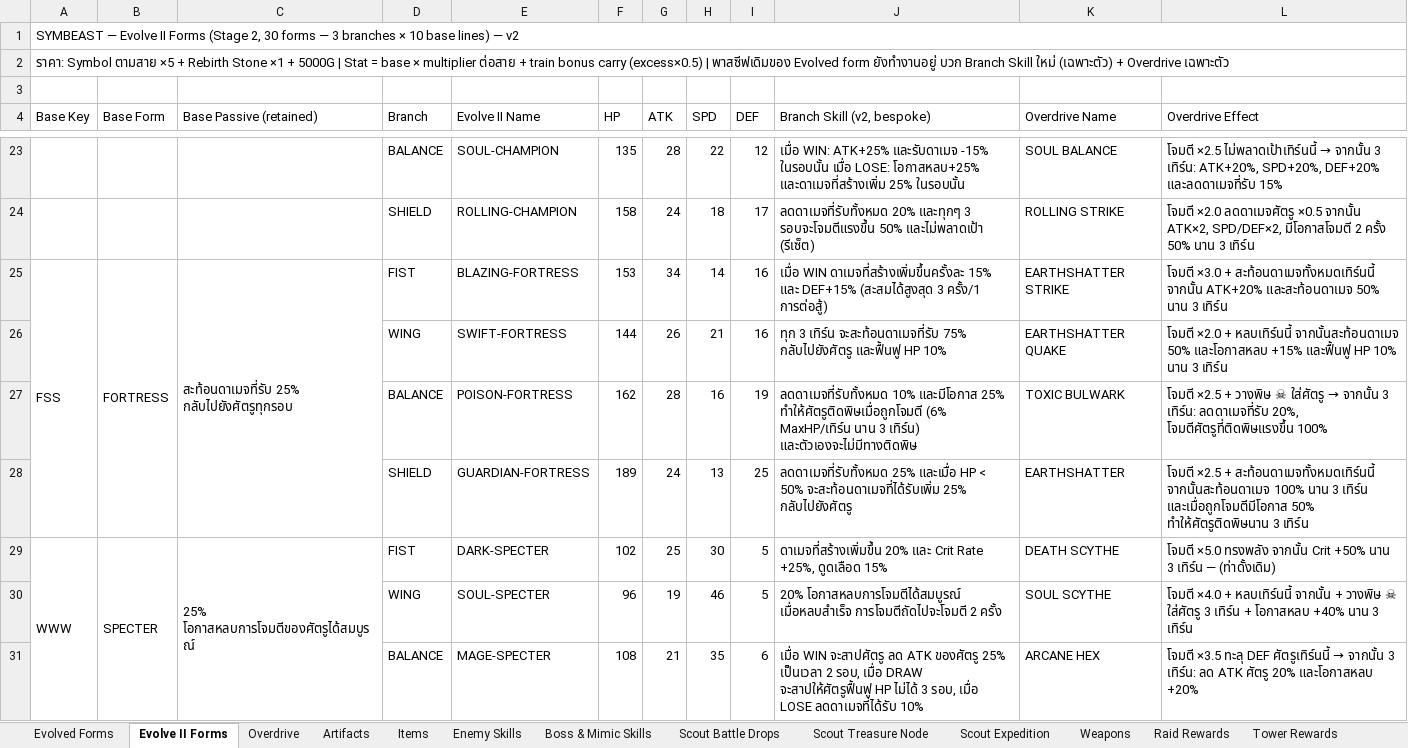
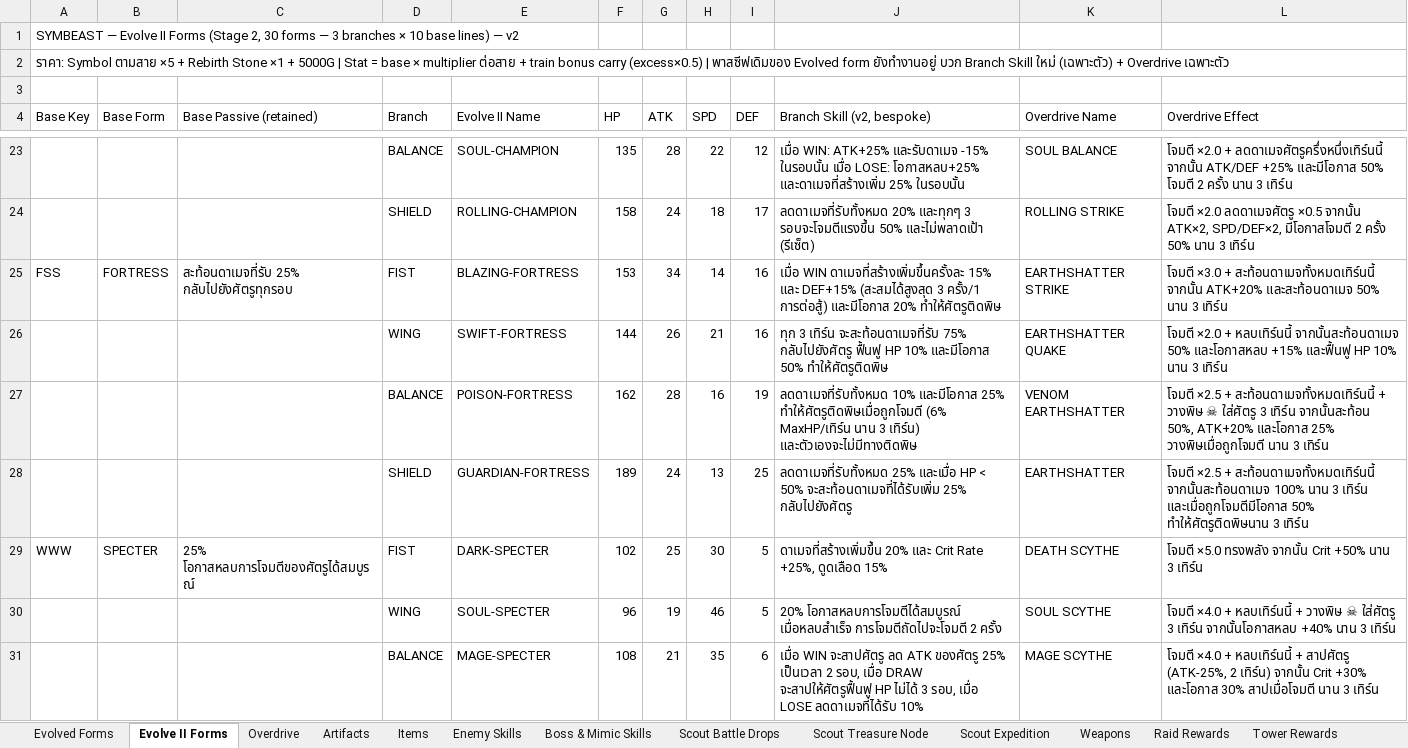
Before and after one commit to NutYoYo/Symbeast, an Excel workbook: SYMBEAST_Evolve_Forms.xlsx, sheet Evolve II Forms, drawn as a sheet; only a part is shown, gaps mark what is left out; values as stored, in another font and other column widths than the file's, no borders; the diff covers the shown part only; the diff names each change by its address in the sheet, - before the commit and + after, or states it on an @@ line.

Commit message:
Sync Evolve II Overdrive/passive desc to Excel + fix Moon Veil (5% + ATK/DEF/SPD+10%)

```diff
--- a/SYMBEAST_Evolve_Forms.xlsx (sheet Evolve II Forms)
+++ b/SYMBEAST_Evolve_Forms.xlsx (sheet Evolve II Forms)
-A1:L1 merged
-A2:L2 merged
@@ L23 (Overdrive Effect): โจมตี ×2.5 ไม่พลาดเป้าเทิร์นนี้ → จากนั้น 3 เทิร์น: ATK+20%, SPD+20%, DEF+20% และลดดาเมจที่รับ 15% → โจมตี ×2.0 + ลดดาเมจศัตรูครึ่งหนึ่งเทิร์นนี้ จากนั้น ATK/DEF +25% และมีโอกาส 50% โจมตี 2 ครั้ง นาน 3 เทิร์น @@
-A25:A28 merged
-B25:B28 merged
-C25:C28 merged
-J25 (Branch Skill (v2, bespoke)): …ครั้ง/1 การต่อสู้)
+J25 (Branch Skill (v2, bespoke)): …ครั้ง/1 การต่อสู้) และมีโอกาส 20% ทำให้ศัตรูติดพิษ
-J26 (Branch Skill (v2, bespoke)): …75% กลับไปยังศัตรู และฟื้นฟู HP 10%
+J26 (Branch Skill (v2, bespoke)): …75% กลับไปยังศัตรู ฟื้นฟู HP 10% และมีโอกาส 50% ทำให้ศัตรูติดพิษ
-K27 (Overdrive Name): TOXIC BULWARK
+K27 (Overdrive Name): VENOM EARTHSHATTER
@@ L27 (Overdrive Effect): …×2.5 + วางพิษ ☠ ใส่ศัตรู → จากนั้น 3 เทิร์น: ลดดาเมจที่รับ 20%, โจมตีศัตรูที่ติดพิษแรงขึ้น 100% → …×2.5 + สะท้อนดาเมจทั้งหมดเทิร์นนี้ + วางพิษ ☠ ใส่ศัตรู 3 เทิร์น จากนั้นสะท้อน 50%, ATK+20% และโอกาส 25% วางพิษเมื่อถูกโจมตี นาน 3 เทิร์น @@
-A29:A32 merged
-B29:B32 merged
-C29:C32 merged
-L29 (Overdrive Effect): …3 เทิร์น — (ท่าดั้งเดิม)
+L29 (Overdrive Effect): …3 เทิร์น
-L30 (Overdrive Effect): …+ หลบเทิร์นนี้ จากนั้น + วางพิษ ☠ ใส่ศัตรู 3 เทิร์น + โอกาสหลบ +40% นาน…
+L30 (Overdrive Effect): …+ หลบเทิร์นนี้ + วางพิษ ☠ ใส่ศัตรู 3 เทิร์น จากนั้นโอกาสหลบ +40% นาน…
-K31 (Overdrive Name): ARCANE HEX
+K31 (Overdrive Name): MAGE SCYTHE
@@ L31 (Overdrive Effect): โจมตี ×3.5 ทะลุ DEF ศัตรูเทิร์นนี้ → จากนั้น 3 เทิร์น: ลด ATK ศัตรู 20% และโอกาสหลบ +20% → โจมตี ×4.0 + หลบเทิร์นนี้ + สาปศัตรู (ATK-25%, 2 เทิร์น) จากนั้น Crit +30% และโอกาส 30% สาปเมื่อโจมตี นาน 3 เทิร์น @@
```
Also changed, not shown: 31 edited cells and merged cells elsewhere in this sheet, 1 other file.
